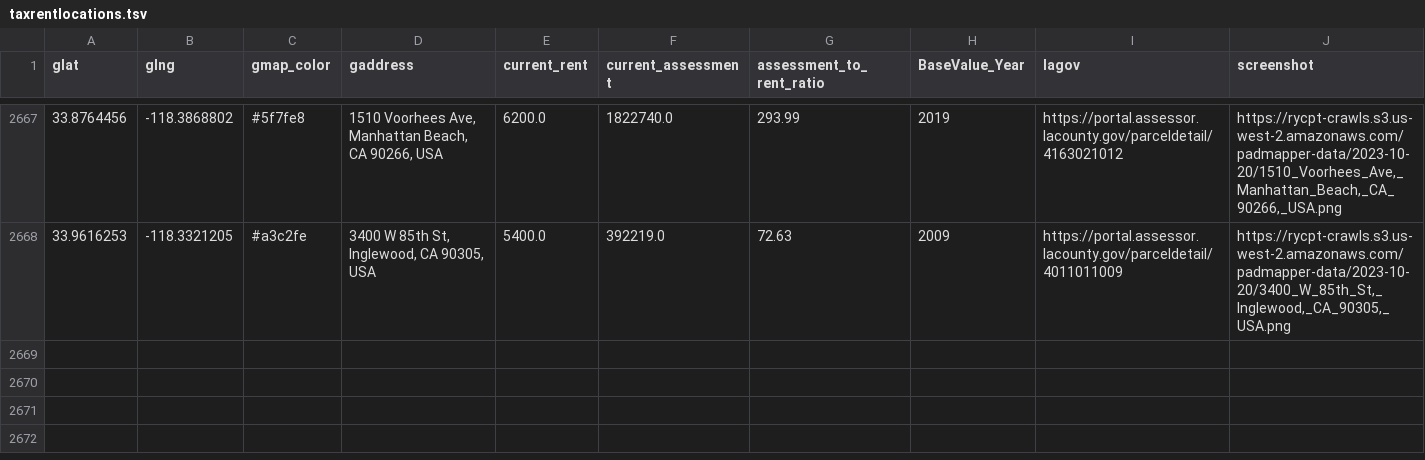
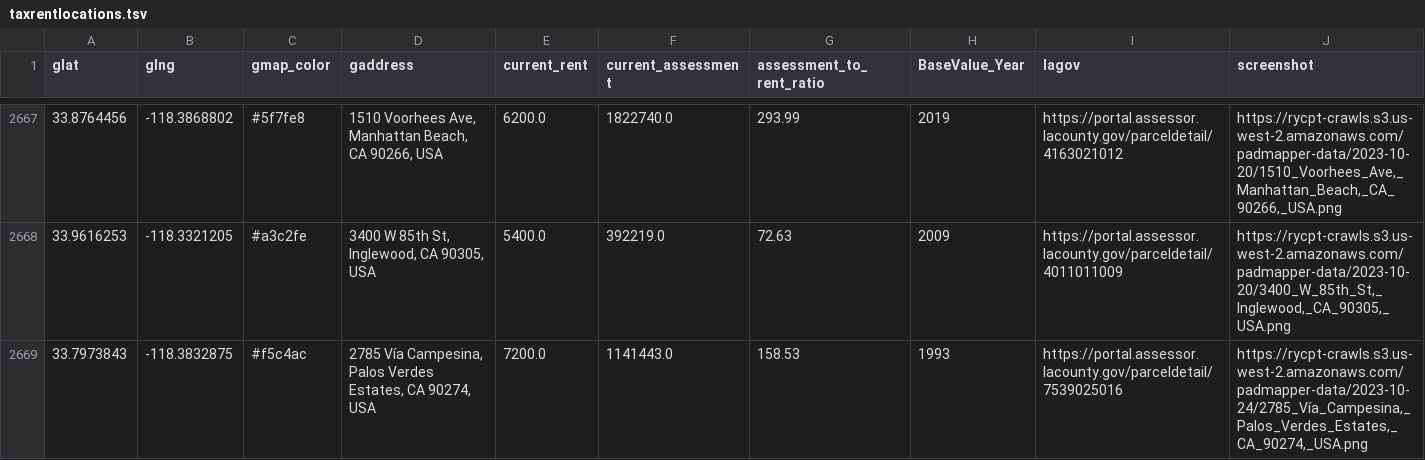
Before and after one commit to rcompton/ryancompton.net, a TSV file: assets/taxrentlocations.tsv, drawn as a sheet; only a part is shown, gaps mark what is left out.

```diff
--- a/assets/taxrentlocations.tsv
+++ b/assets/taxrentlocations.tsv
@@ -2668 +2668,2 @@ glat	glng	gmap_color	gaddress	current_rent	current_assessment	assessment_to_rent
 33.9616253	-118.3321205	#a3c2fe	3400 W 85th St, Inglewood, CA 90305, USA	5400.0	392219.0	72.63	2009	https://portal.assessor.lacounty.gov/parceldetail/4011011009	https://rycpt-crawls.s3.us-west-2.amazonaws.com/padmapper-data/2023-10-20/3400_W_85th_St,_Inglewood,_CA_90305,_USA.png
+33.7973843	-118.3832875	#f5c4ac	2785 Vía Campesina, Palos Verdes Estates, CA 90274, USA	7200.0	1141443.0	158.53	1993	https://portal.assessor.lacounty.gov/parceldetail/7539025016	https://rycpt-crawls.s3.us-west-2.amazonaws.com/padmapper-data/2023-10-24/2785_Vía_Campesina,_Palos_Verdes_Estates,_CA_90274,_USA.png
```
Also changed, not shown: 2 other files.
